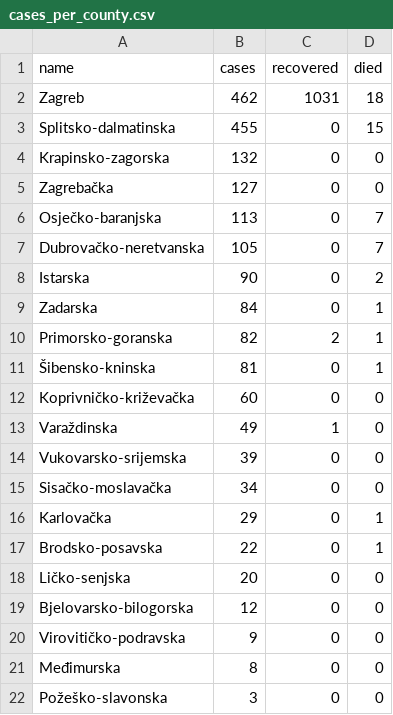
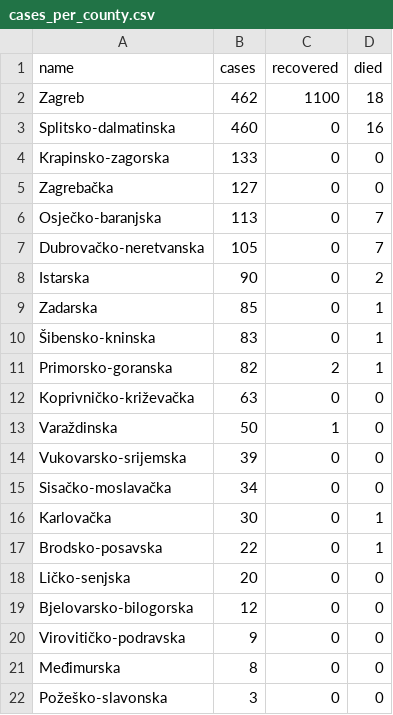
Before and after one commit to tonivrbic/covid-19-croatia, a CSV file: generated/cases_per_county.csv, drawn as a sheet.

```diff
--- a/generated/cases_per_county.csv
+++ b/generated/cases_per_county.csv
@@ -1,5 +1,5 @@
 name,cases,recovered,died
-Zagreb,462,1031,18
-Splitsko-dalmatinska,455,0,15
-Krapinsko-zagorska,132,0,0
+Zagreb,462,1100,18
+Splitsko-dalmatinska,460,0,16
+Krapinsko-zagorska,133,0,0
 Zagrebačka,127,0,0
@@ -8,10 +8,10 @@ Dubrovačko-neretvanska,105,0,7
 Istarska,90,0,2
-Zadarska,84,0,1
+Zadarska,85,0,1
+Šibensko-kninska,83,0,1
 Primorsko-goranska,82,2,1
-Šibensko-kninska,81,0,1
-Koprivničko-križevačka,60,0,0
-Varaždinska,49,1,0
+Koprivničko-križevačka,63,0,0
+Varaždinska,50,1,0
 Vukovarsko-srijemska,39,0,0
 Sisačko-moslavačka,34,0,0
-Karlovačka,29,0,1
+Karlovačka,30,0,1
 Brodsko-posavska,22,0,1
```
Also changed, not shown: covid_hr.csv, generated/cases_per_day.csv, 5 other files.
